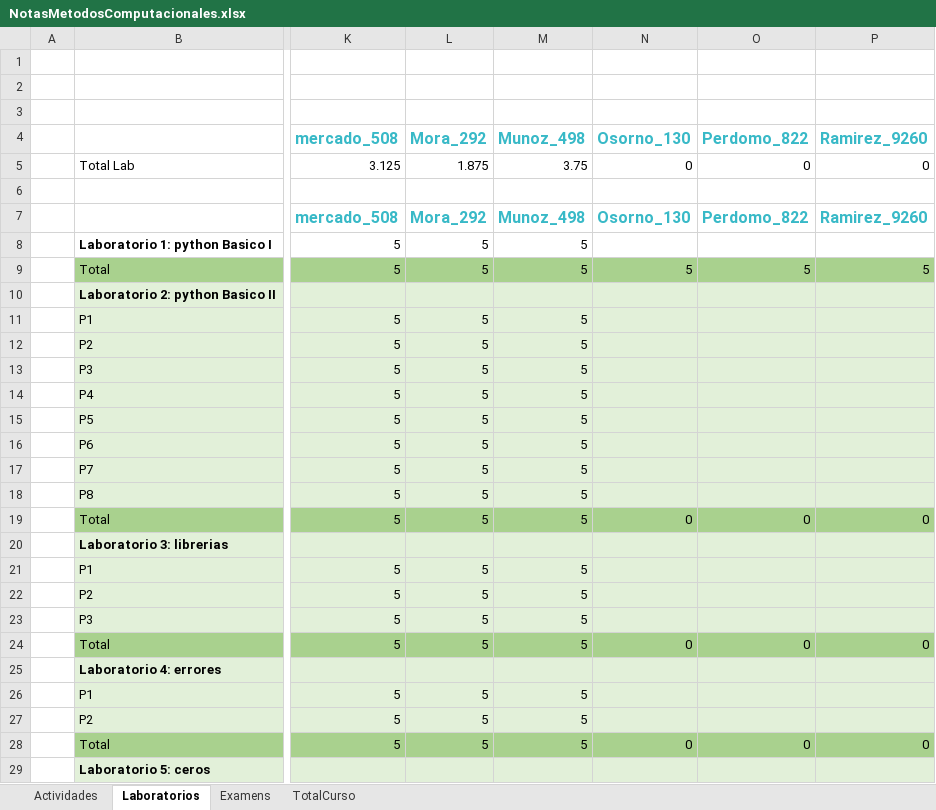
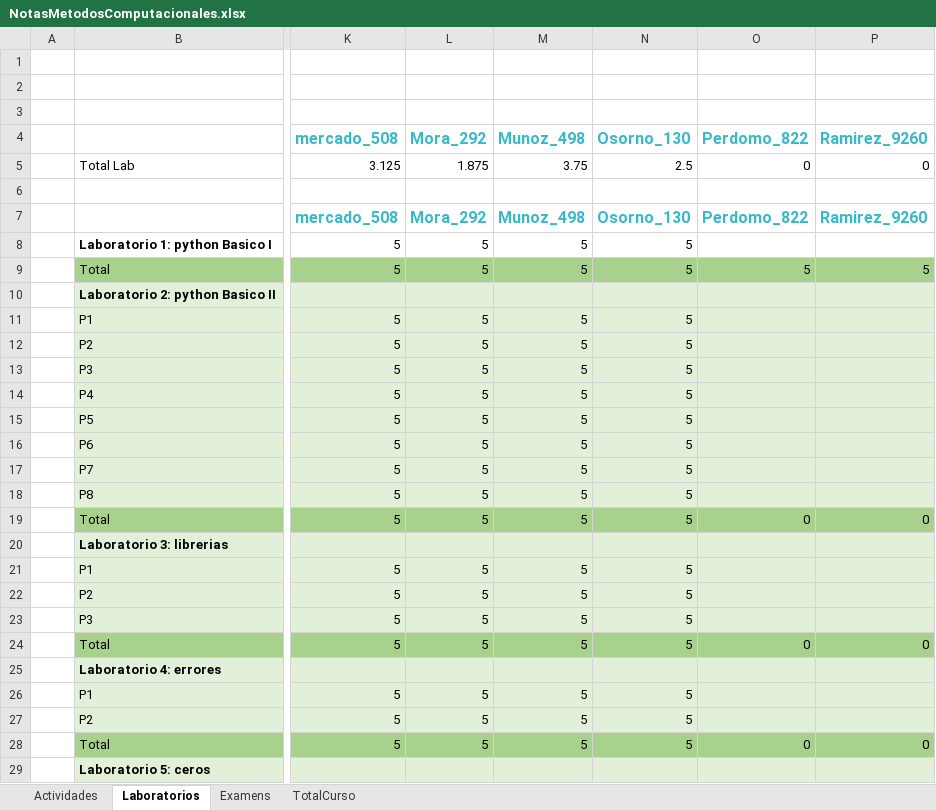
Before and after one commit to hernansalinas/CursoMetodosComputacionales, an Excel workbook: NotasMetodosComputacionales.xlsx, sheet Laboratorios, drawn as a sheet; only a part is shown, gaps mark what is left out; values as stored, in another font and other column widths than the file's, no borders; the diff covers the shown part only; the diff names each change by its address in the sheet, - before the commit and + after, or states it on an @@ line.

Commit message:
update git

```diff
--- a/NotasMetodosComputacionales.xlsx (sheet Laboratorios)
+++ b/NotasMetodosComputacionales.xlsx (sheet Laboratorios)
-N5 (Osorno_130): 0
+N5 (Osorno_130): 2.5
-N8 (Osorno_130): (empty)
+N8 (Osorno_130): 5
-N11:N18 (Osorno_130): (empty)
+N11:N18 (Osorno_130): 5
-N19 (Osorno_130): 0
+N19 (Osorno_130): 5
-N21:N23 (Osorno_130): (empty)
+N21:N23 (Osorno_130): 5
-N24 (Osorno_130): 0
+N24 (Osorno_130): 5
-N26:N27 (Osorno_130): (empty)
+N26:N27 (Osorno_130): 5
-N28 (Osorno_130): 0
+N28 (Osorno_130): 5
```
Also changed, not shown: 16 edited cells elsewhere in this sheet.
